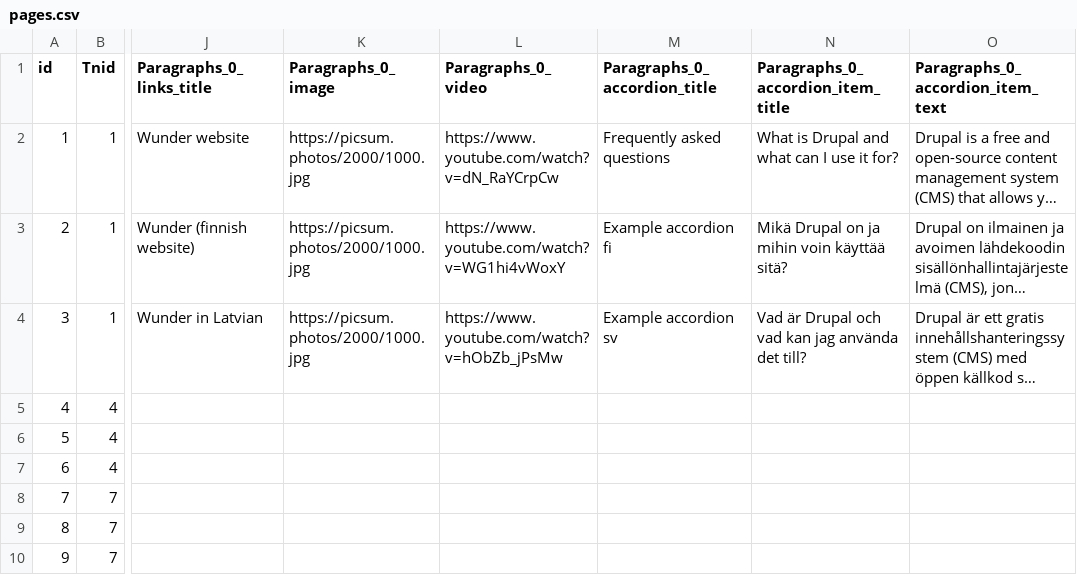
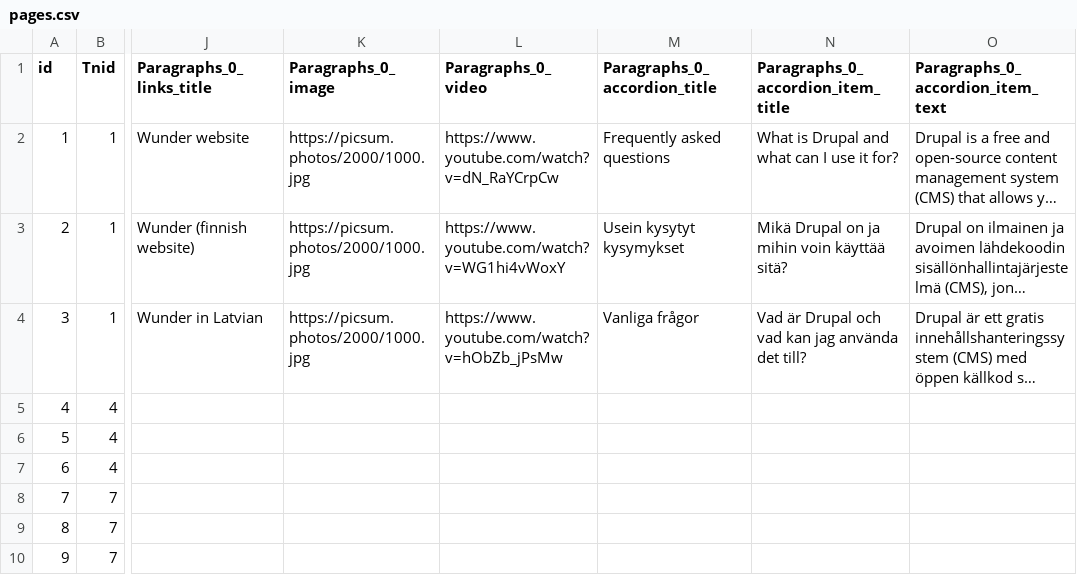
Before and after one commit to wunderio/next-drupal-starterkit, a CSV file: drupal/web/modules/custom/wunder_democontent/sources/pages.csv, drawn as a sheet; only a part is shown, gaps mark what is left out; long unchanged cells end in …; the diff names each change by its address in the sheet, - before the commit and + after, or states it on an @@ line.

Commit message:
NEX-45 Fix accordion title in finnish and swedish

```diff
--- a/drupal/web/modules/custom/wunder_democontent/sources/pages.csv
+++ b/drupal/web/modules/custom/wunder_democontent/sources/pages.csv
-M3 (Paragraphs_0_accordion_title): Example accordion fi
+M3 (Paragraphs_0_accordion_title): Usein kysytyt kysymykset
-M4 (Paragraphs_0_accordion_title): Example accordion sv
+M4 (Paragraphs_0_accordion_title): Vanliga frågor
```
